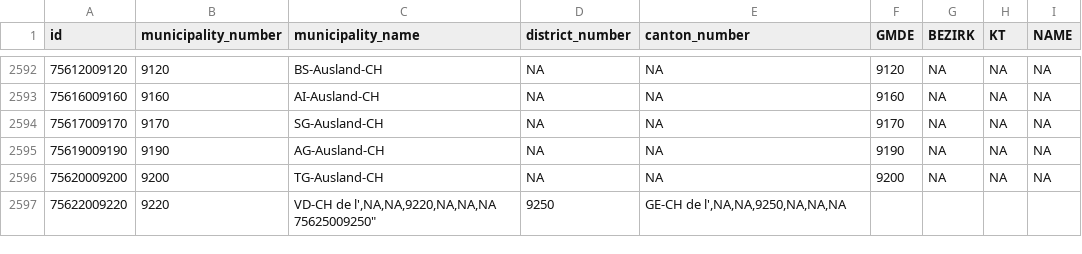
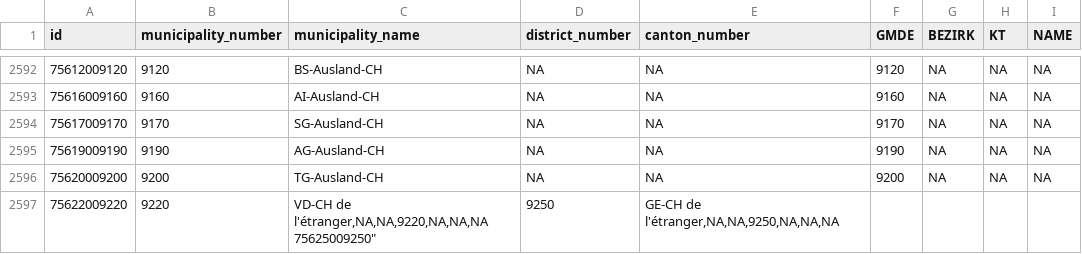
Before and after one commit to datamapio/geoid, a CSV file: CH/municipality/2010/ch_municipality_20101121_with_kommunanzen_and_swiss_abroad.csv, drawn as a sheet; only a part is shown, gaps mark what is left out.

Commit message:
Hand corrected l'étranger (two last rows)

```diff
--- a/CH/municipality/2010/ch_municipality_20101121_with_kommunanzen_and_swiss_abroad.csv
+++ b/CH/municipality/2010/ch_municipality_20101121_with_kommunanzen_and_swiss_abroad.csv
@@ -2596,4 +2596,4 @@
 "75620009200","9200","TG-Ausland-CH",NA,NA,9200,NA,NA,NA
-"75622009220","9220","VD-CH de l',NA,NA,9220,NA,NA,NA
-"75625009250","9250","GE-CH de l',NA,NA,9250,NA,NA,NA
-
+"75622009220","9220","VD-CH de l'étranger,NA,NA,9220,NA,NA,NA
+"75625009250","9250","GE-CH de l'étranger,NA,NA,9250,NA,NA,NA
+
```
